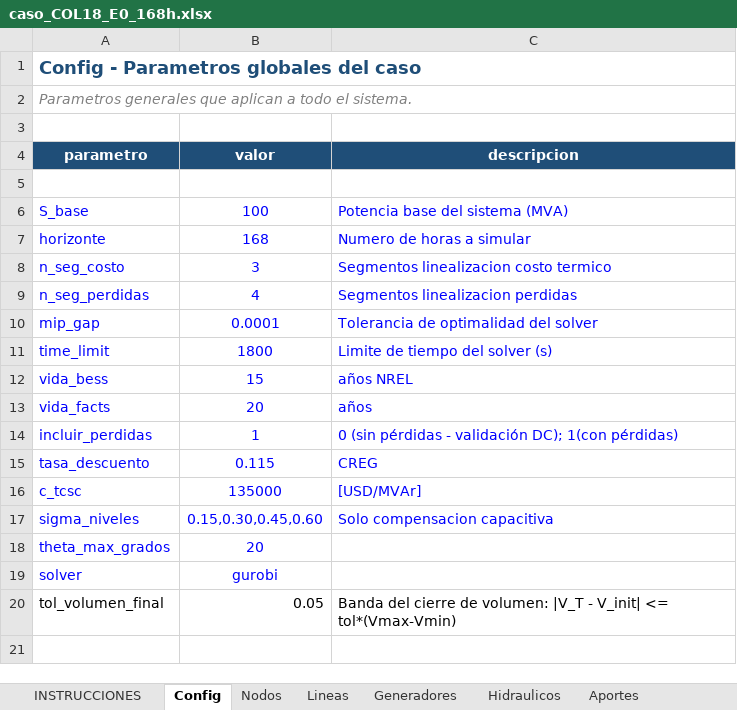
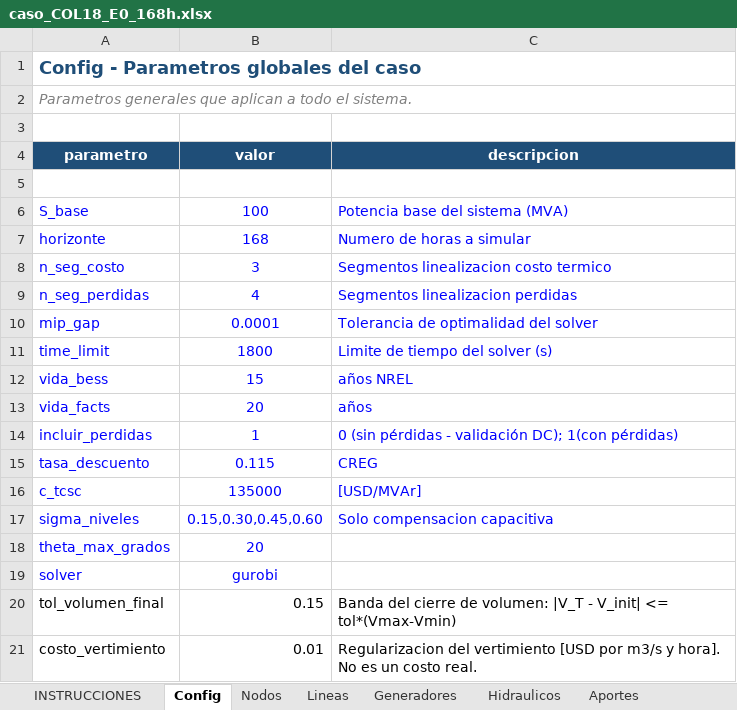
Before and after one commit to dalindop/BESS_FACTS_master, an Excel workbook: 01_Data/03_Test_Cases/Colombian system/caso_COL18_E0_168h.xlsx, sheet Config, drawn as a sheet; values as stored, in another font and other column widths than the file's, no borders; the diff names each change by its address in the sheet, - before the commit and + after, or states it on an @@ line.

```diff
--- a/01_Data/03_Test_Cases/Colombian system/caso_COL18_E0_168h.xlsx (sheet Config)
+++ b/01_Data/03_Test_Cases/Colombian system/caso_COL18_E0_168h.xlsx (sheet Config)
-B20 (valor): 0.05
+B20 (valor): 0.15
+row 21: costo_vertimiento | 0.01 | Regularizacion del vertimiento [USD por m3/s y hora]. No es un costo real.
```
Also changed, not shown: sheet Lineas, 01_Data/02_Processed/trazabilidad_caso_COL18.xlsx, 01_Data/03_Test_Cases/Colombian system/caso_COL18_E0_24h.xlsx, 15 other files.
